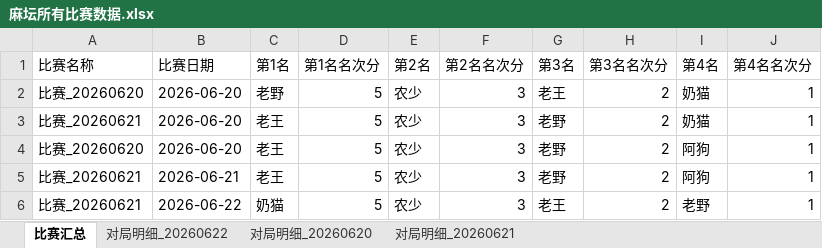
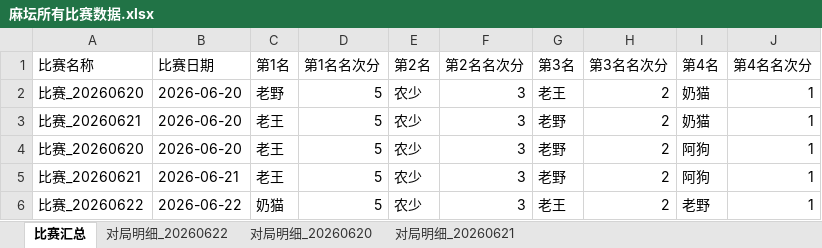
Before and after one commit to rainbin47/majiang-game, an Excel workbook: 麻坛所有比赛数据.xlsx, sheet 比赛汇总, drawn as a sheet; values as stored, in another font and other column widths than the file's, no borders; the diff names each change by its address in the sheet, - before the commit and + after, or states it on an @@ line.

```diff
--- a/麻坛所有比赛数据.xlsx (sheet 比赛汇总)
+++ b/麻坛所有比赛数据.xlsx (sheet 比赛汇总)
-A6 (比赛名称): 比赛_20260621
+A6 (比赛名称): 比赛_20260622
```
Also changed, not shown: sheet 对局明细_20260622.
